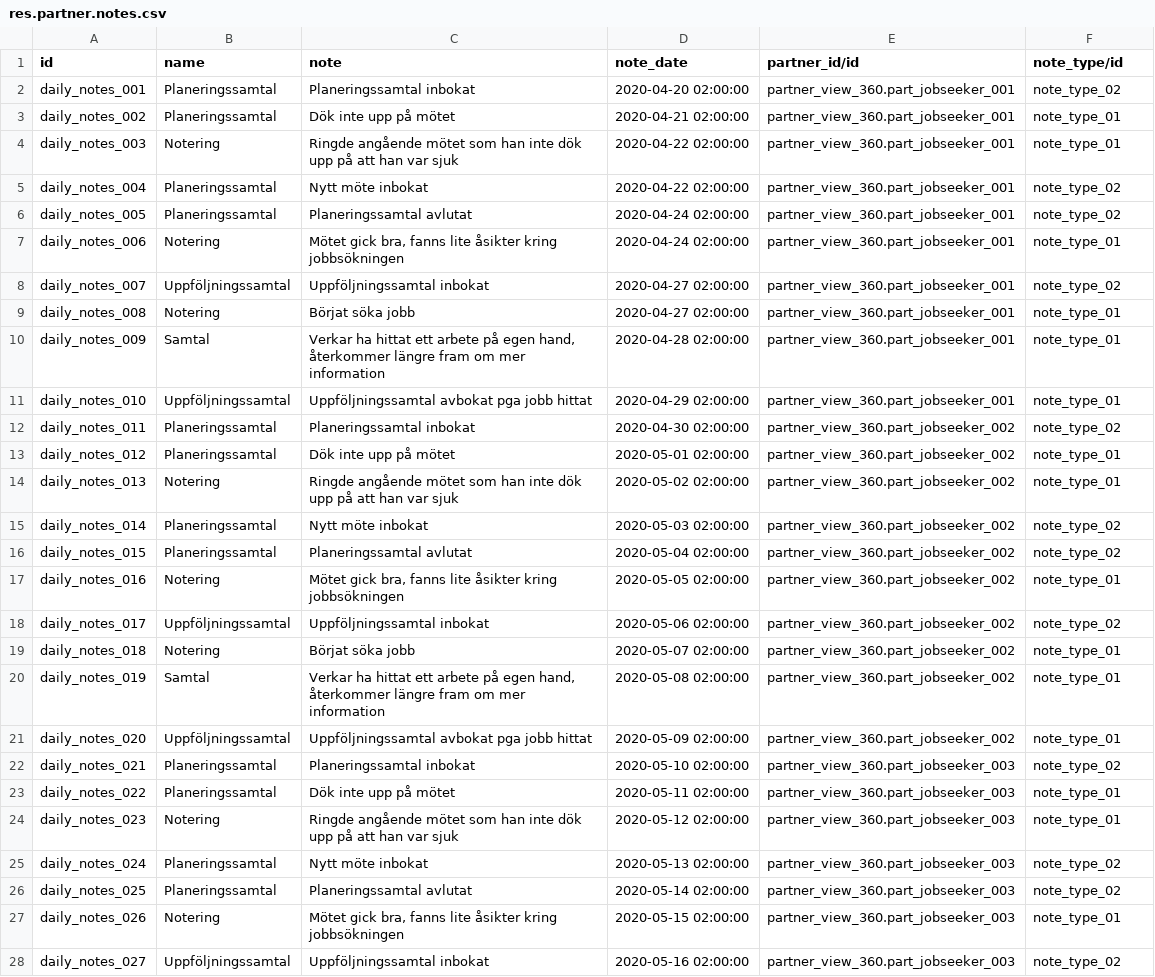
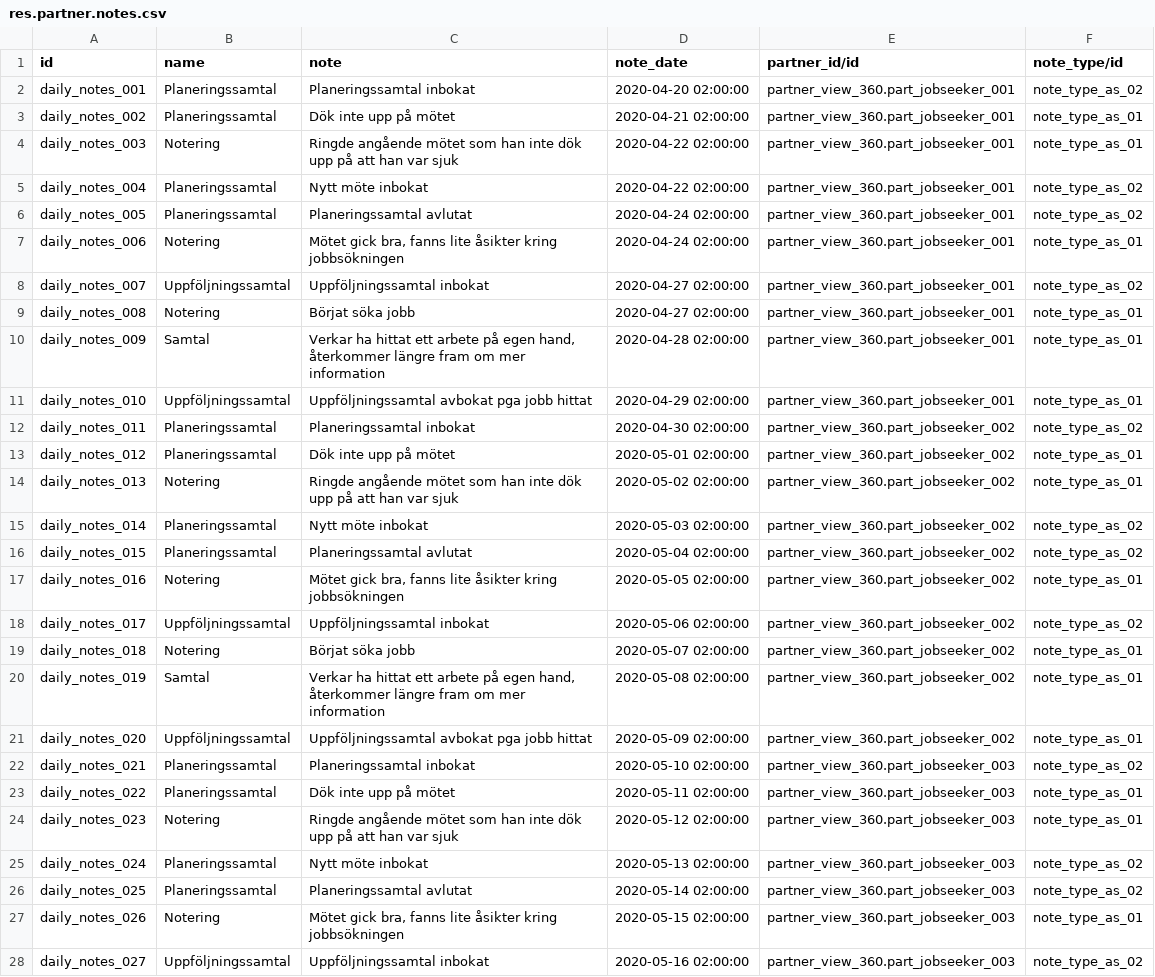
Before and after one commit to vertelab/odoo-base, a CSV file: partner_daily_notes/data/res.partner.notes.csv, drawn as a sheet; only a part is shown; the diff covers the shown part only; the diff names each change by its address in the sheet, - before the commit and + after, or states it on an @@ line.

Commit message:
partner_daily_notes: fixed demo data

```diff
--- a/partner_daily_notes/data/res.partner.notes.csv
+++ b/partner_daily_notes/data/res.partner.notes.csv
-F2 (note_type/id): note_type_02
+F2 (note_type/id): note_type_as_02
-F3:F4 (note_type/id): note_type_01
+F3:F4 (note_type/id): note_type_as_01
-F5:F6 (note_type/id): note_type_02
+F5:F6 (note_type/id): note_type_as_02
-F7 (note_type/id): note_type_01
+F7 (note_type/id): note_type_as_01
-F8 (note_type/id): note_type_02
+F8 (note_type/id): note_type_as_02
-F9:F11 (note_type/id): note_type_01
+F9:F11 (note_type/id): note_type_as_01
-F12 (note_type/id): note_type_02
+F12 (note_type/id): note_type_as_02
-F13:F14 (note_type/id): note_type_01
+F13:F14 (note_type/id): note_type_as_01
-F15:F16 (note_type/id): note_type_02
+F15:F16 (note_type/id): note_type_as_02
-F17 (note_type/id): note_type_01
+F17 (note_type/id): note_type_as_01
-F18 (note_type/id): note_type_02
+F18 (note_type/id): note_type_as_02
-F19:F21 (note_type/id): note_type_01
+F19:F21 (note_type/id): note_type_as_01
-F22 (note_type/id): note_type_02
+F22 (note_type/id): note_type_as_02
-F23:F24 (note_type/id): note_type_01
+F23:F24 (note_type/id): note_type_as_01
-F25:F26 (note_type/id): note_type_02
+F25:F26 (note_type/id): note_type_as_02
-F27 (note_type/id): note_type_01
+F27 (note_type/id): note_type_as_01
-F28 (note_type/id): note_type_02
+F28 (note_type/id): note_type_as_02
```
Also changed, not shown: 53 edited cells elsewhere in this file.
